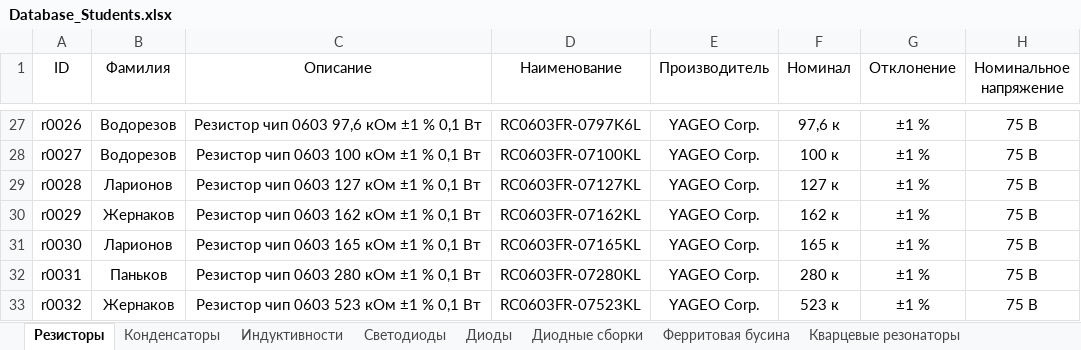
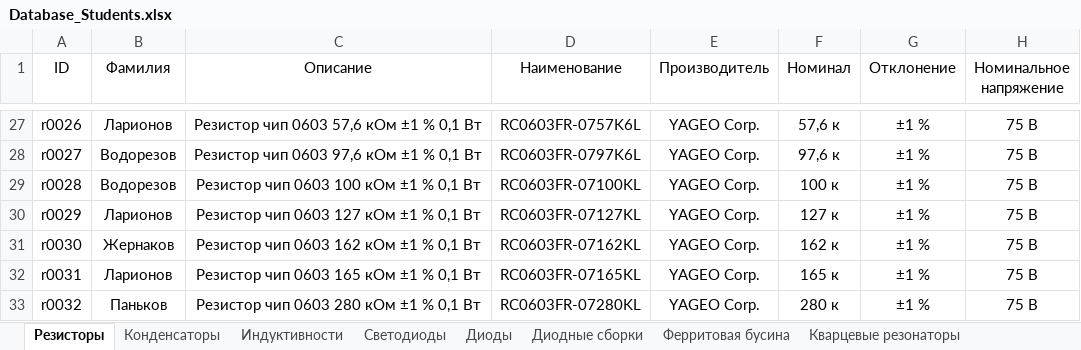
Before and after one commit to TonyCooT/Altium_BEng, an Excel workbook: library/Database_Students.xlsx, sheet Резисторы, drawn as a sheet; only a part is shown, gaps mark what is left out; values as stored, in another font and other column widths than the file's, no borders; the diff covers the shown part only; the diff names each change by its address in the sheet, - before the commit and + after, or states it on an @@ line.

Commit message:
Добавил резистор
Типоразмер 1218, мощность 1 Вт

```diff
--- a/library/Database_Students.xlsx (sheet Резисторы)
+++ b/library/Database_Students.xlsx (sheet Резисторы)
-B27 (Фамилия): Водорезов
+B27 (Фамилия): Ларионов
-C27 (Описание): Резистор чип 0603 97,6 кОм ±1 % 0,1 Вт
+C27 (Описание): Резистор чип 0603 57,6 кОм ±1 % 0,1 Вт
-D27 (Наименование): RC0603FR-0797K6L
+D27 (Наименование): RC0603FR-0757K6L
-F27 (Номинал): 97,6 к
+F27 (Номинал): 57,6 к
-C28 (Описание): Резистор чип 0603 100 кОм ±1 % 0,1 Вт
+C28 (Описание): Резистор чип 0603 97,6 кОм ±1 % 0,1 Вт
-D28 (Наименование): RC0603FR-07100KL
+D28 (Наименование): RC0603FR-0797K6L
-F28 (Номинал): 100 к
+F28 (Номинал): 97,6 к
-B29 (Фамилия): Ларионов
+B29 (Фамилия): Водорезов
-C29 (Описание): Резистор чип 0603 127 кОм ±1 % 0,1 Вт
+C29 (Описание): Резистор чип 0603 100 кОм ±1 % 0,1 Вт
-D29 (Наименование): RC0603FR-07127KL
+D29 (Наименование): RC0603FR-07100KL
-F29 (Номинал): 127 к
+F29 (Номинал): 100 к
-B30 (Фамилия): Жернаков
+B30 (Фамилия): Ларионов
-C30 (Описание): Резистор чип 0603 162 кОм ±1 % 0,1 Вт
+C30 (Описание): Резистор чип 0603 127 кОм ±1 % 0,1 Вт
-D30 (Наименование): RC0603FR-07162KL
+D30 (Наименование): RC0603FR-07127KL
-F30 (Номинал): 162 к
+F30 (Номинал): 127 к
-B31 (Фамилия): Ларионов
+B31 (Фамилия): Жернаков
-C31 (Описание): Резистор чип 0603 165 кОм ±1 % 0,1 Вт
+C31 (Описание): Резистор чип 0603 162 кОм ±1 % 0,1 Вт
-D31 (Наименование): RC0603FR-07165KL
+D31 (Наименование): RC0603FR-07162KL
-F31 (Номинал): 165 к
+F31 (Номинал): 162 к
-B32 (Фамилия): Паньков
+B32 (Фамилия): Ларионов
-C32 (Описание): Резистор чип 0603 280 кОм ±1 % 0,1 Вт
+C32 (Описание): Резистор чип 0603 165 кОм ±1 % 0,1 Вт
-D32 (Наименование): RC0603FR-07280KL
+D32 (Наименование): RC0603FR-07165KL
-F32 (Номинал): 280 к
+F32 (Номинал): 165 к
-B33 (Фамилия): Жернаков
+B33 (Фамилия): Паньков
-C33 (Описание): Резистор чип 0603 523 кОм ±1 % 0,1 Вт
+C33 (Описание): Резистор чип 0603 280 кОм ±1 % 0,1 Вт
-D33 (Наименование): RC0603FR-07523KL
+D33 (Наименование): RC0603FR-07280KL
-F33 (Номинал): 523 к
+F33 (Номинал): 280 к
```
Also changed, not shown: 1 added row and 69 edited cells elsewhere in this sheet, 1 other file.
